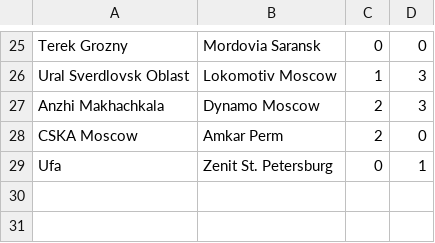
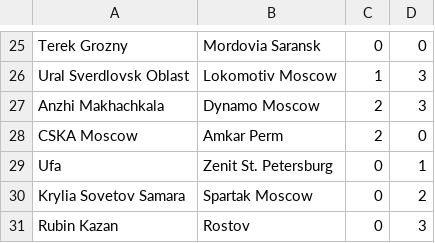
Before and after one commit to ronfe/footshow, a CSV file: 1516results/rus1.csv, drawn as a sheet; only a part is shown, gaps mark what is left out; the diff names each change by its address in the sheet, - before the commit and + after, or states it on an @@ line.

```diff
--- a/1516results/rus1.csv
+++ b/1516results/rus1.csv
+row 30: Krylia Sovetov Samara | Spartak Moscow | 0 | 2
+row 31: Rubin Kazan | Rostov | 0 | 3
```
Also changed, not shown: 1516results/fra1.csv, teams/1516fra1.csv, 2 other files.
